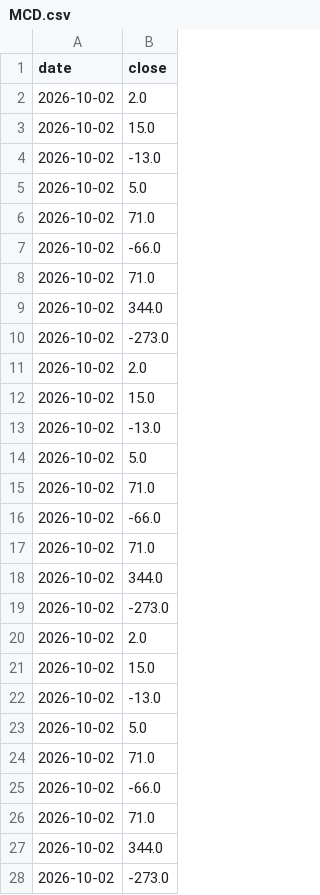
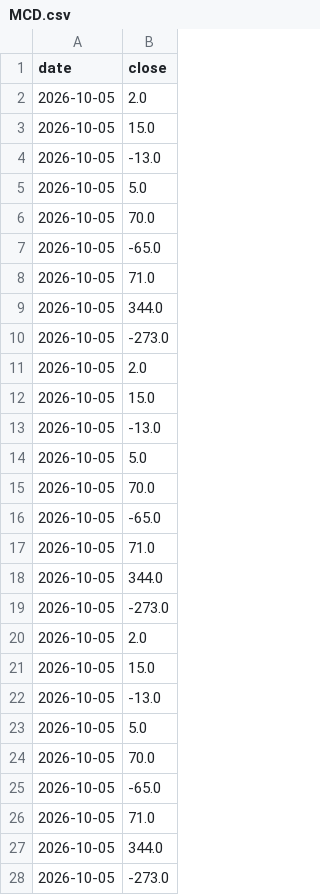
Before and after one commit to drserkanbodur/seed_drserkanbodur_bist, a CSV file: data/MCD.csv, drawn as a sheet; only a part is shown; the diff covers the shown part only.

```diff
--- a/data/MCD.csv
+++ b/data/MCD.csv
@@ -1,28 +1,28 @@
 date,close
-2026-10-02,2.0
-2026-10-02,15.0
-2026-10-02,-13.0
-2026-10-02,5.0
-2026-10-02,71.0
-2026-10-02,-66.0
-2026-10-02,71.0
-2026-10-02,344.0
-2026-10-02,-273.0
-2026-10-02,2.0
-2026-10-02,15.0
-2026-10-02,-13.0
-2026-10-02,5.0
-2026-10-02,71.0
-2026-10-02,-66.0
-2026-10-02,71.0
-2026-10-02,344.0
-2026-10-02,-273.0
-2026-10-02,2.0
-2026-10-02,15.0
-2026-10-02,-13.0
-2026-10-02,5.0
-2026-10-02,71.0
-2026-10-02,-66.0
-2026-10-02,71.0
-2026-10-02,344.0
-2026-10-02,-273.0
+2026-10-05,2.0
+2026-10-05,15.0
+2026-10-05,-13.0
+2026-10-05,5.0
+2026-10-05,70.0
+2026-10-05,-65.0
+2026-10-05,71.0
+2026-10-05,344.0
+2026-10-05,-273.0
+2026-10-05,2.0
+2026-10-05,15.0
+2026-10-05,-13.0
+2026-10-05,5.0
+2026-10-05,70.0
+2026-10-05,-65.0
+2026-10-05,71.0
+2026-10-05,344.0
+2026-10-05,-273.0
+2026-10-05,2.0
+2026-10-05,15.0
+2026-10-05,-13.0
+2026-10-05,5.0
+2026-10-05,70.0
+2026-10-05,-65.0
+2026-10-05,71.0
+2026-10-05,344.0
+2026-10-05,-273.0
```
Also changed, not shown: 4 added rows, 4 removed rows and 14 edited cells elsewhere in this file, data/RSRATING.csv, data/rs_full.csv.
